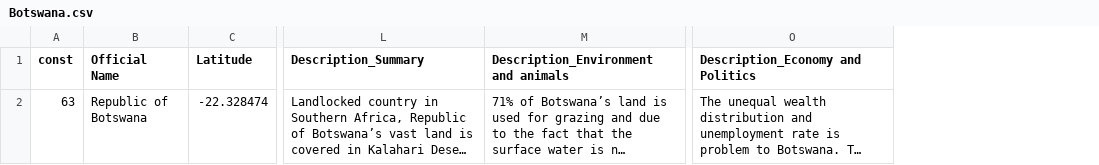
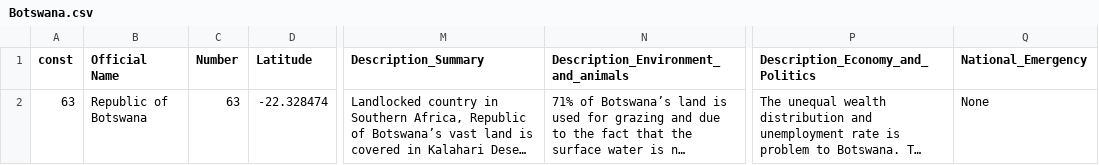
Before and after one commit to 9907daniel/Givplus, a CSV file: backend/files/nation/Botswana.csv, drawn as a sheet; only a part is shown, gaps mark what is left out; long unchanged cells end in …; addresses are those after the commit; the diff names each change by its address in the sheet, - before the commit and + after, or states it on an @@ line.

```diff
--- a/backend/files/nation/Botswana.csv
+++ b/backend/files/nation/Botswana.csv
+column C (Number), row 2: 63
+column Q (National_Emergency), row 2: None
-N1: Description_Environment and animals
+N1: Description_Environment_and_animals
-P1: Description_Economy and Politics
+P1: Description_Economy_and_Politics
```
Also changed, not shown: backend/files/nation/Cambodia.csv, backend/files/nation/Lebanon.csv, 15 other files.
